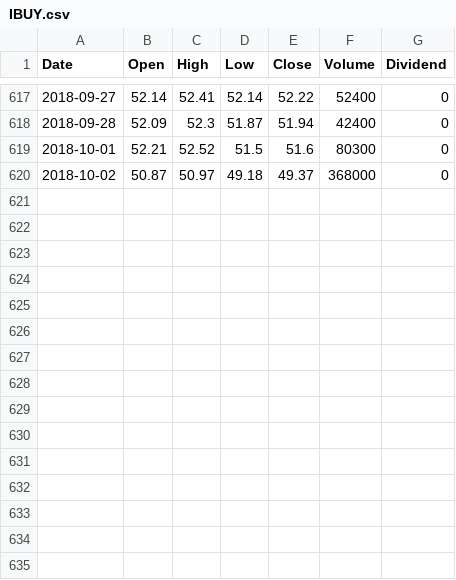
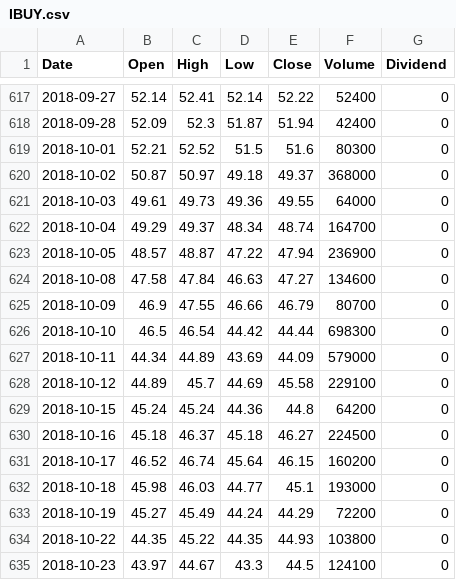
Before and after one commit to apokrif333/Portfolio_Viz, a CSV file: exportTables/IBUY.csv, drawn as a sheet; only a part is shown, gaps mark what is left out.

```diff
--- a/exportTables/IBUY.csv
+++ b/exportTables/IBUY.csv
@@ -620 +620,16 @@ Date,Open,High,Low,Close,Volume,Dividend
 2018-10-02,50.87,50.97,49.18,49.37,368000,0
+2018-10-03,49.61,49.73,49.36,49.55,64000,0
+2018-10-04,49.29,49.37,48.34,48.74,164700,0
+2018-10-05,48.57,48.87,47.22,47.94,236900,0
+2018-10-08,47.58,47.84,46.63,47.27,134600,0
+2018-10-09,46.9,47.55,46.66,46.79,80700,0
+2018-10-10,46.5,46.54,44.42,44.44,698300,0
+2018-10-11,44.34,44.89,43.69,44.09,579000,0
+2018-10-12,44.89,45.7,44.69,45.58,229100,0
+2018-10-15,45.24,45.24,44.36,44.8,64200,0
+2018-10-16,45.18,46.37,45.18,46.27,224500,0
+2018-10-17,46.52,46.74,45.64,46.15,160200,0
+2018-10-18,45.98,46.03,44.77,45.1,193000,0
+2018-10-19,45.27,45.49,44.24,44.29,72200,0
+2018-10-22,44.35,45.22,44.35,44.93,103800,0
+2018-10-23,43.97,44.67,43.3,44.5,124100,0
```
Also changed, not shown: exportTables/ARKK.csv, exportTables/FINX.csv, 6 other files.
